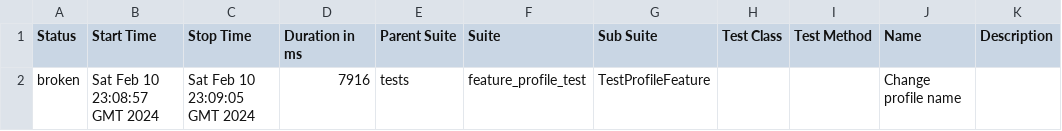
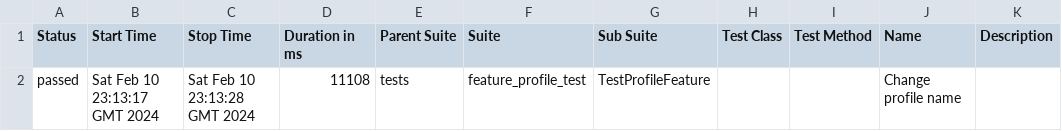
Before and after one commit to annazalta/LiceCoding, a CSV file: data/suites.csv, drawn as a sheet.

```diff
--- a/data/suites.csv
+++ b/data/suites.csv
@@ -1,2 +1,2 @@
 "Status","Start Time","Stop Time","Duration in ms","Parent Suite","Suite","Sub Suite","Test Class","Test Method","Name","Description"
-"broken","Sat Feb 10 23:08:57 GMT 2024","Sat Feb 10 23:09:05 GMT 2024","7916","tests","feature_profile_test","TestProfileFeature","","","Change profile name",""
+"passed","Sat Feb 10 23:13:17 GMT 2024","Sat Feb 10 23:13:28 GMT 2024","11108","tests","feature_profile_test","TestProfileFeature","","","Change profile name",""
```
Also changed, not shown: 26 other files.
